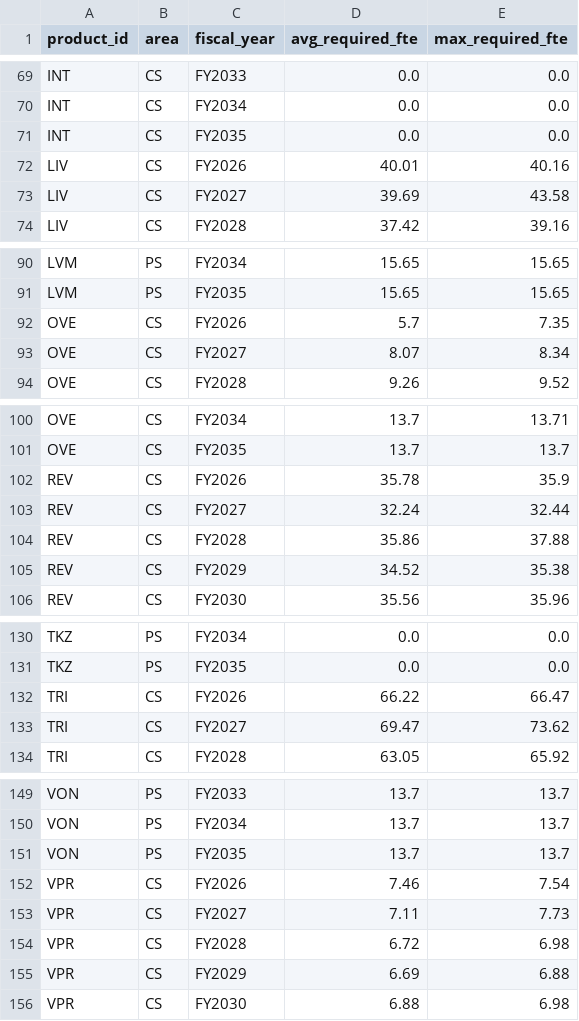
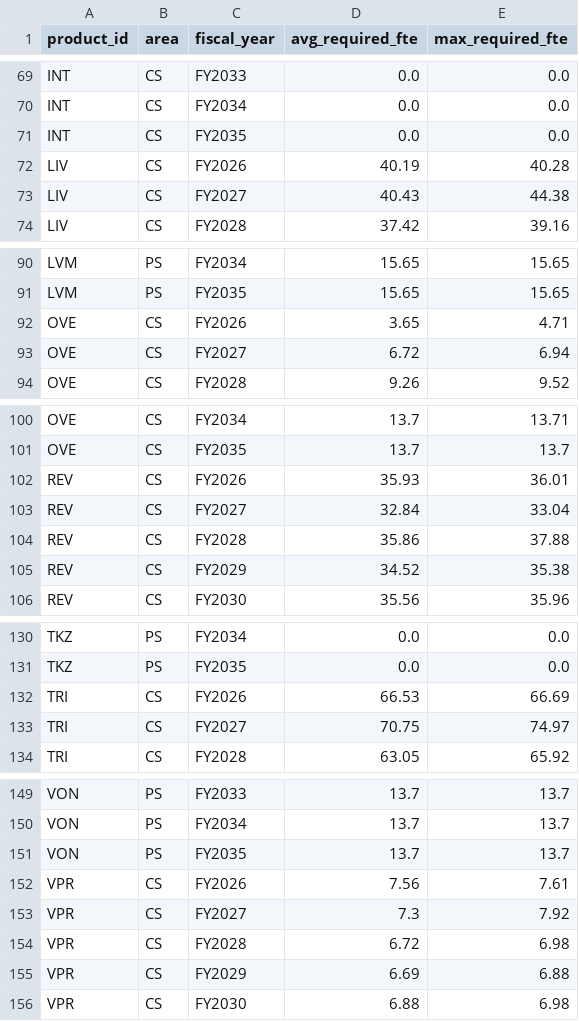
Before and after one commit to satonuma/resource_aloc, a CSV file: output/fy2029_summary.csv, drawn as a sheet; only a part is shown, gaps mark what is left out; the diff covers the shown part only.

```diff
--- a/output/fy2029_summary.csv
+++ b/output/fy2029_summary.csv
@@ -71,4 +71,4 @@ INT,CS,FY2034,0.0,0.0
 INT,CS,FY2035,0.0,0.0
-LIV,CS,FY2026,40.01,40.16
-LIV,CS,FY2027,39.69,43.58
+LIV,CS,FY2026,40.19,40.28
+LIV,CS,FY2027,40.43,44.38
 LIV,CS,FY2028,37.42,39.16
@@ -91,4 +91,4 @@ LVM,PS,FY2034,15.65,15.65
 LVM,PS,FY2035,15.65,15.65
-OVE,CS,FY2026,5.7,7.35
-OVE,CS,FY2027,8.07,8.34
+OVE,CS,FY2026,3.65,4.71
+OVE,CS,FY2027,6.72,6.94
 OVE,CS,FY2028,9.26,9.52
@@ -101,4 +101,4 @@ OVE,CS,FY2034,13.7,13.71
 OVE,CS,FY2035,13.7,13.7
-REV,CS,FY2026,35.78,35.9
-REV,CS,FY2027,32.24,32.44
+REV,CS,FY2026,35.93,36.01
+REV,CS,FY2027,32.84,33.04
 REV,CS,FY2028,35.86,37.88
@@ -131,4 +131,4 @@ TKZ,PS,FY2034,0.0,0.0
 TKZ,PS,FY2035,0.0,0.0
-TRI,CS,FY2026,66.22,66.47
-TRI,CS,FY2027,69.47,73.62
+TRI,CS,FY2026,66.53,66.69
+TRI,CS,FY2027,70.75,74.97
 TRI,CS,FY2028,63.05,65.92
@@ -151,4 +151,4 @@ VON,PS,FY2034,13.7,13.7
 VON,PS,FY2035,13.7,13.7
-VPR,CS,FY2026,7.46,7.54
-VPR,CS,FY2027,7.11,7.73
+VPR,CS,FY2026,7.56,7.61
+VPR,CS,FY2027,7.3,7.92
 VPR,CS,FY2028,6.72,6.98
```
Also changed, not shown: 30 edited cells elsewhere in this file, fc_sc_ratio.csv, output/fy2029_area_fy.csv, 6 other files.
